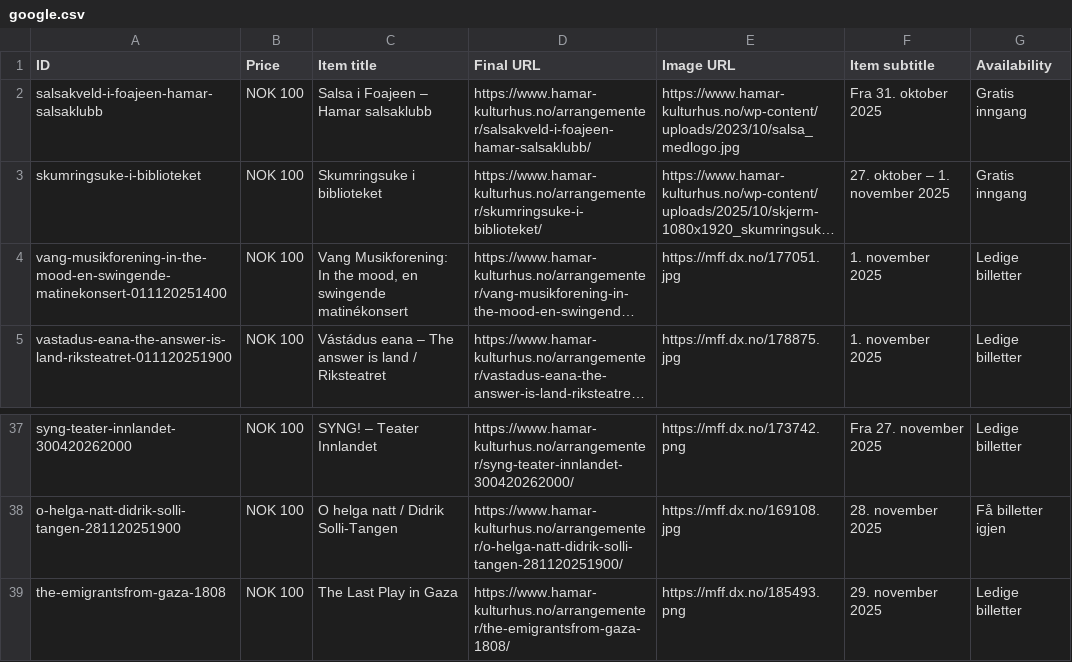
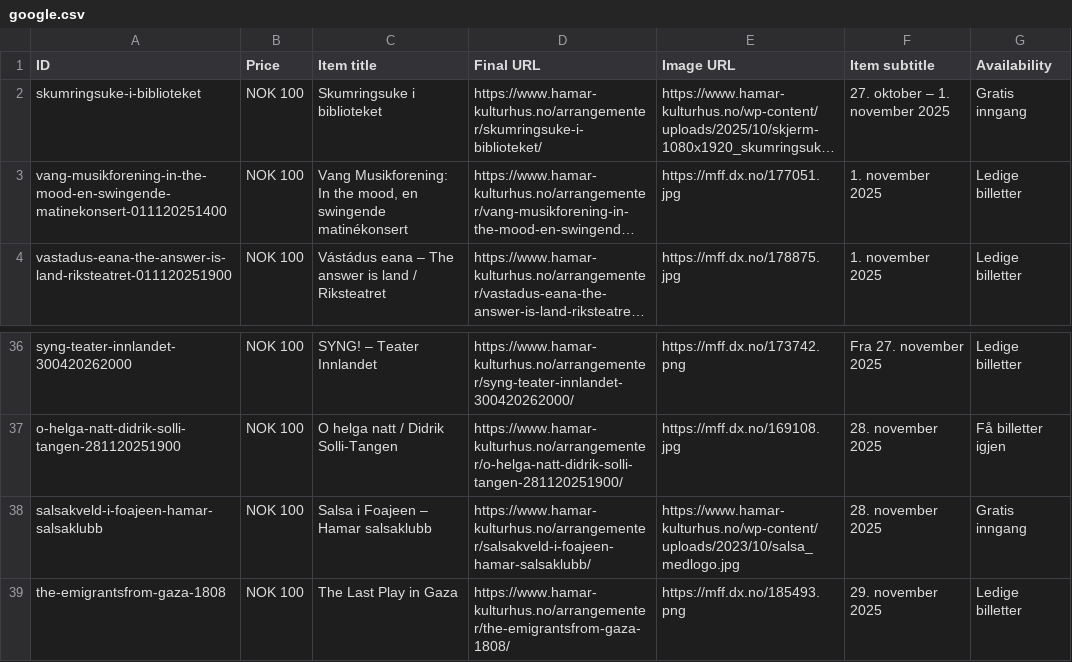
Before and after one commit to opmthomassen/hamar, a CSV file: google.csv, drawn as a sheet; only a part is shown, gaps mark what is left out; long unchanged cells end in …; removed rows and columns are numbered as before the commit, all else as after; the diff names each change by its address in the sheet, - before the commit and + after, or states it on an @@ line.

```diff
--- a/google.csv
+++ b/google.csv
-row 2: salsakveld-i-foajeen-hamar-salsaklubb | NOK 100 | Salsa i Foajeen – Hamar salsaklubb | https://www.hamar-kulturhus.no/arrangementer/salsakveld-i-foajeen-hamar-salsaklubb/ | https://www.hamar-kulturhus.no/wp-content/uploads/2023/10/salsa_medlogo.jpg | Fra 31. oktober 2025 | Gratis inngang
+row 38: salsakveld-i-foajeen-hamar-salsaklubb | NOK 100 | Salsa i Foajeen – Hamar salsaklubb | https://www.hamar-kulturhus.no/arrangementer/salsakveld-i-foajeen-hamar-salsaklubb/ | https://www.hamar-kulturhus.no/wp-content/uploads/2023/10/salsa_medlogo.jpg | 28. november 2025 | Gratis inngang
```
Also changed, not shown: meta.csv.
